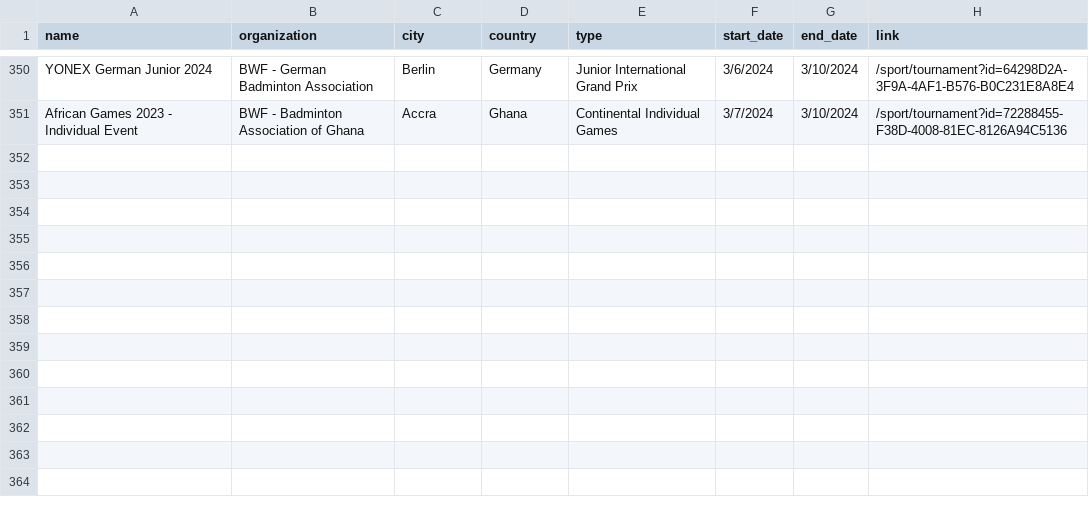
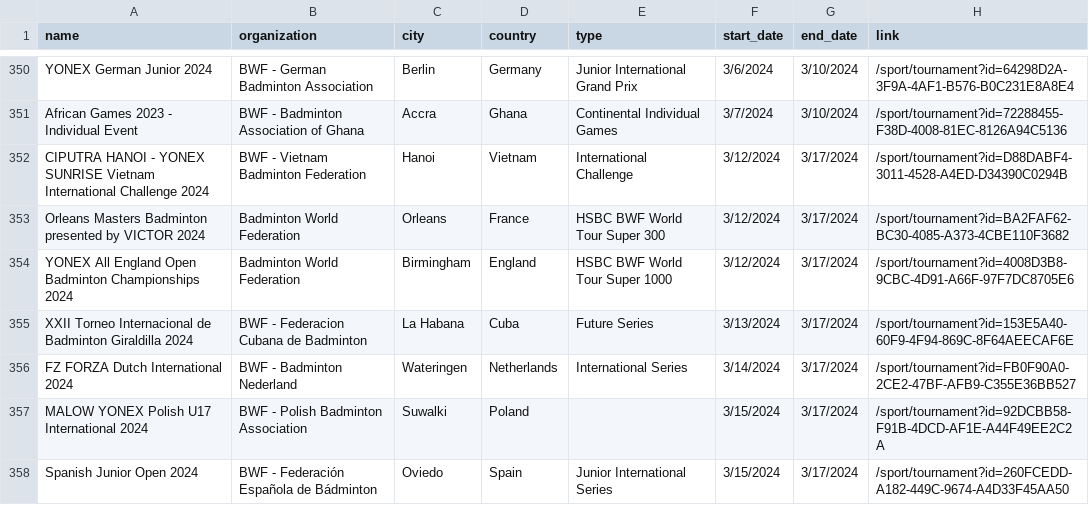
Before and after one commit to SanderP99/Badminton-Data, a CSV file: out/tournaments.csv, drawn as a sheet; only a part is shown, gaps mark what is left out.

```diff
--- a/out/tournaments.csv
+++ b/out/tournaments.csv
@@ -351 +351,8 @@ YONEX German Junior 2024,BWF - German Badminton Association,Berlin,Germany,Junio
 African Games 2023 - Individual Event,BWF - Badminton Association of Ghana,Accra,Ghana,Continental Individual Games,3/7/2024,3/10/2024,/sport/tournament?id=72288455-F38D-4008-81EC-8126A94C5136
+CIPUTRA HANOI - YONEX SUNRISE Vietnam International Challenge 2024,BWF - Vietnam Badminton Federation,Hanoi,Vietnam,International Challenge,3/12/2024,3/17/2024,/sport/tournament?id=D88DABF4-3011-4528-A4ED-D34390C0294B
+Orleans Masters Badminton presented by VICTOR 2024,Badminton World Federation,Orleans,France,HSBC BWF World Tour Super 300,3/12/2024,3/17/2024,/sport/tournament?id=BA2FAF62-BC30-4085-A373-4CBE110F3682
+YONEX All England Open Badminton Championships 2024,Badminton World Federation,Birmingham,England,HSBC BWF World Tour Super 1000,3/12/2024,3/17/2024,/sport/tournament?id=4008D3B8-9CBC-4D91-A66F-97F7DC8705E6
+XXII Torneo Internacional de Badminton Giraldilla 2024,BWF - Federacion Cubana de Badminton,La Habana,Cuba,Future Series,3/13/2024,3/17/2024,/sport/tournament?id=153E5A40-60F9-4F94-869C-8F64AEECAF6E
+FZ FORZA Dutch International 2024,BWF - Badminton Nederland,Wateringen,Netherlands,International Series,3/14/2024,3/17/2024,/sport/tournament?id=FB0F90A0-2CE2-47BF-AFB9-C355E36BB527
+MALOW YONEX Polish U17 International 2024,BWF - Polish Badminton Association,Suwalki,Poland,,3/15/2024,3/17/2024,/sport/tournament?id=92DCBB58-F91B-4DCD-AF1E-A44F49EE2C2A
+Spanish Junior Open 2024,BWF - Federación Española de Bádminton,Oviedo,Spain,Junior International Series,3/15/2024,3/17/2024,/sport/tournament?id=260FCEDD-A182-449C-9674-A4D33F45AA50
```
Also changed, not shown: 5 other files.
